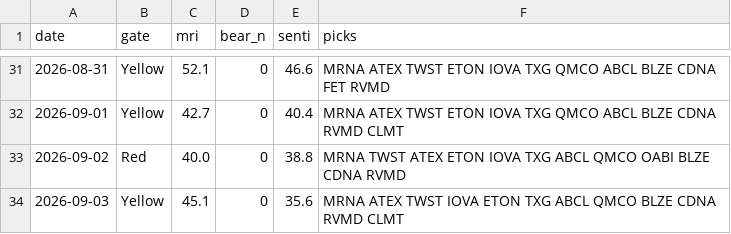
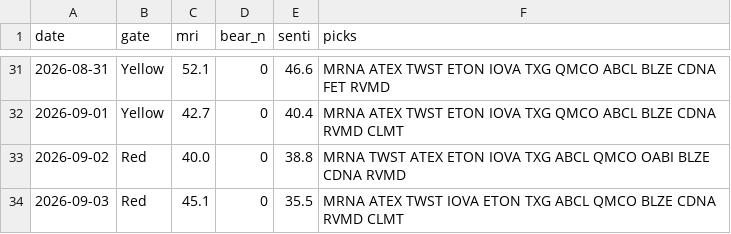
Before and after one commit to thanzo12wizu-stack/v38-watchlist, a CSV file: daily_log.csv, drawn as a sheet; only a part is shown, gaps mark what is left out.

```diff
--- a/daily_log.csv
+++ b/daily_log.csv
@@ -33,2 +33,2 @@ date,gate,mri,bear_n,senti,picks
 2026-09-02,Red,40.0,0,38.8,MRNA TWST ATEX ETON IOVA TXG ABCL QMCO OABI BLZE CDNA RVMD
-2026-09-03,Yellow,45.1,0,35.6,MRNA ATEX TWST IOVA ETON TXG ABCL QMCO BLZE CDNA RVMD CLMT
+2026-09-03,Red,45.1,0,35.5,MRNA ATEX TWST IOVA ETON TXG ABCL QMCO BLZE CDNA RVMD CLMT
```
Also changed, not shown: universe.csv, 5 other files.
